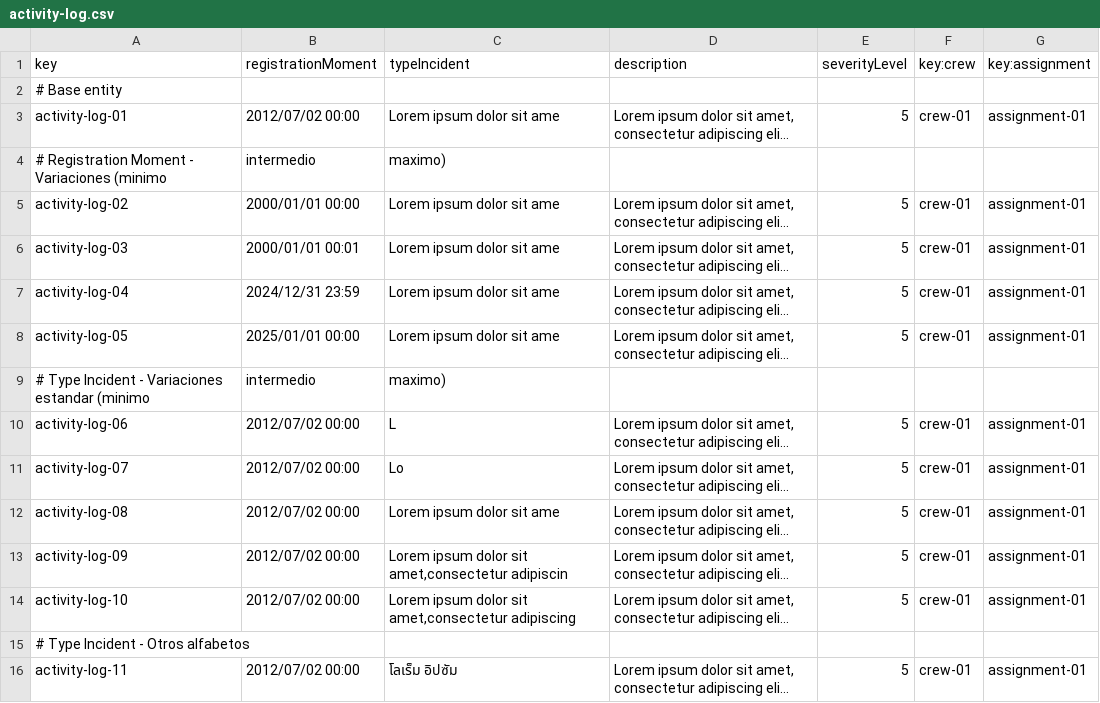
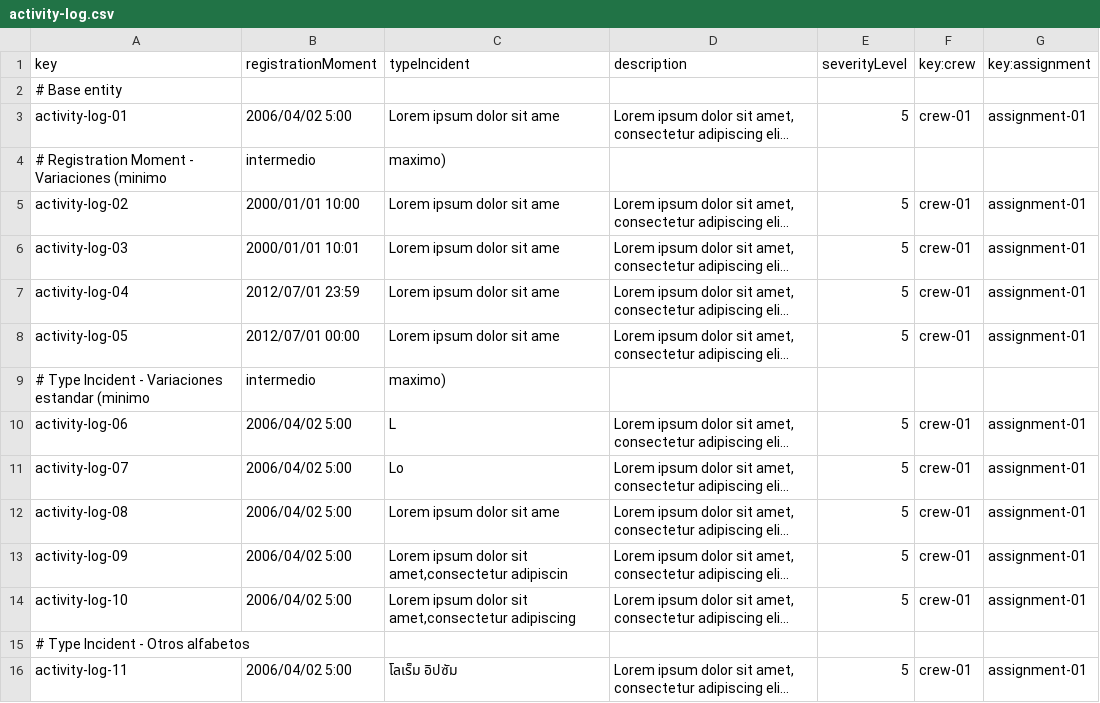
Before and after one commit to DP2-C1-055/Acme-ANS-C2, a CSV file: src/main/resources/WEB-INF/data/sample-02/activity-log.csv, drawn as a sheet; only a part is shown; long unchanged cells end in …; the diff covers the shown part only; the diff names each change by its address in the sheet, - before the commit and + after, or states it on an @@ line.

Commit message:
fix: sample data activity log

```diff
--- a/src/main/resources/WEB-INF/data/sample-02/activity-log.csv
+++ b/src/main/resources/WEB-INF/data/sample-02/activity-log.csv
-B3 (registrationMoment): 2012/07/02 00:00
+B3 (registrationMoment): 2006/04/02 5:00
-B5 (registrationMoment): 2000/01/01 00:00
+B5 (registrationMoment): 2000/01/01 10:00
-B6 (registrationMoment): 2000/01/01 00:01
+B6 (registrationMoment): 2000/01/01 10:01
-B7 (registrationMoment): 2024/12/31 23:59
+B7 (registrationMoment): 2012/07/01 23:59
-B8 (registrationMoment): 2025/01/01 00:00
+B8 (registrationMoment): 2012/07/01 00:00
-B10:B14 (registrationMoment): 2012/07/02 00:00
+B10:B14 (registrationMoment): 2006/04/02 5:00
-B16 (registrationMoment): 2012/07/02 00:00
+B16 (registrationMoment): 2006/04/02 5:00
```
Also changed, not shown: 24 edited cells elsewhere in this file, src/main/resources/WEB-INF/data/sample-02/assignment.csv, 7 other files.
